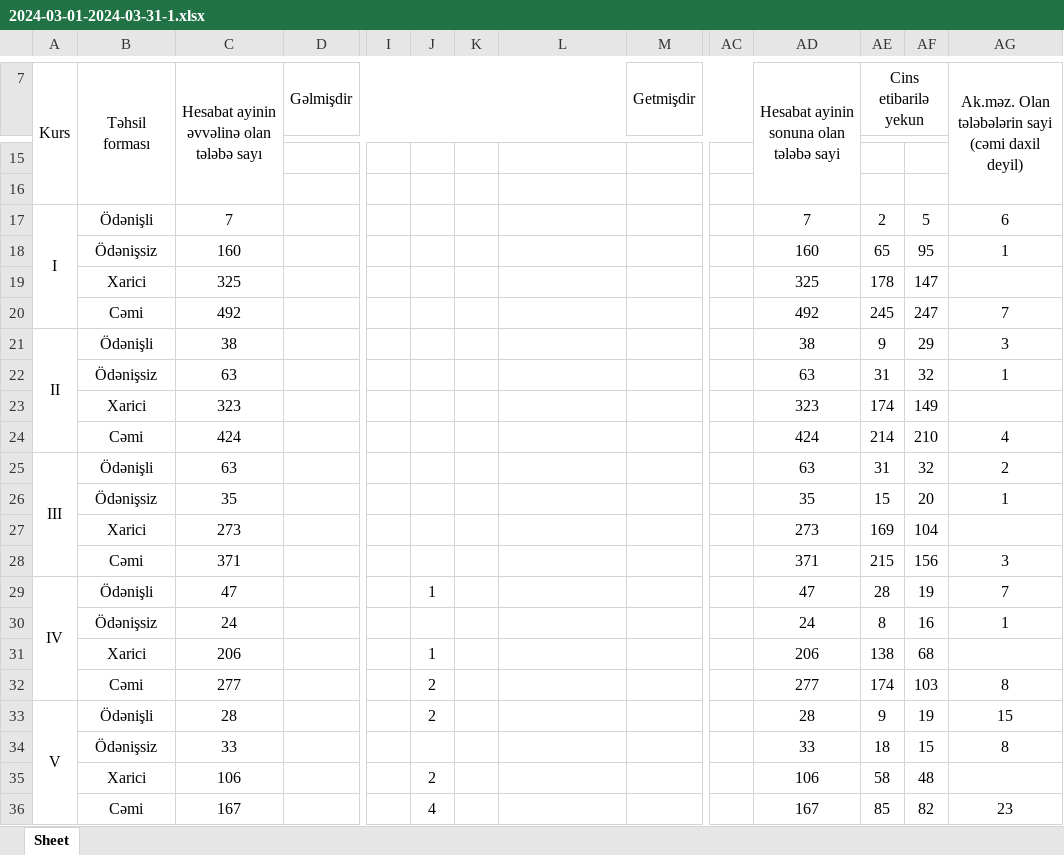
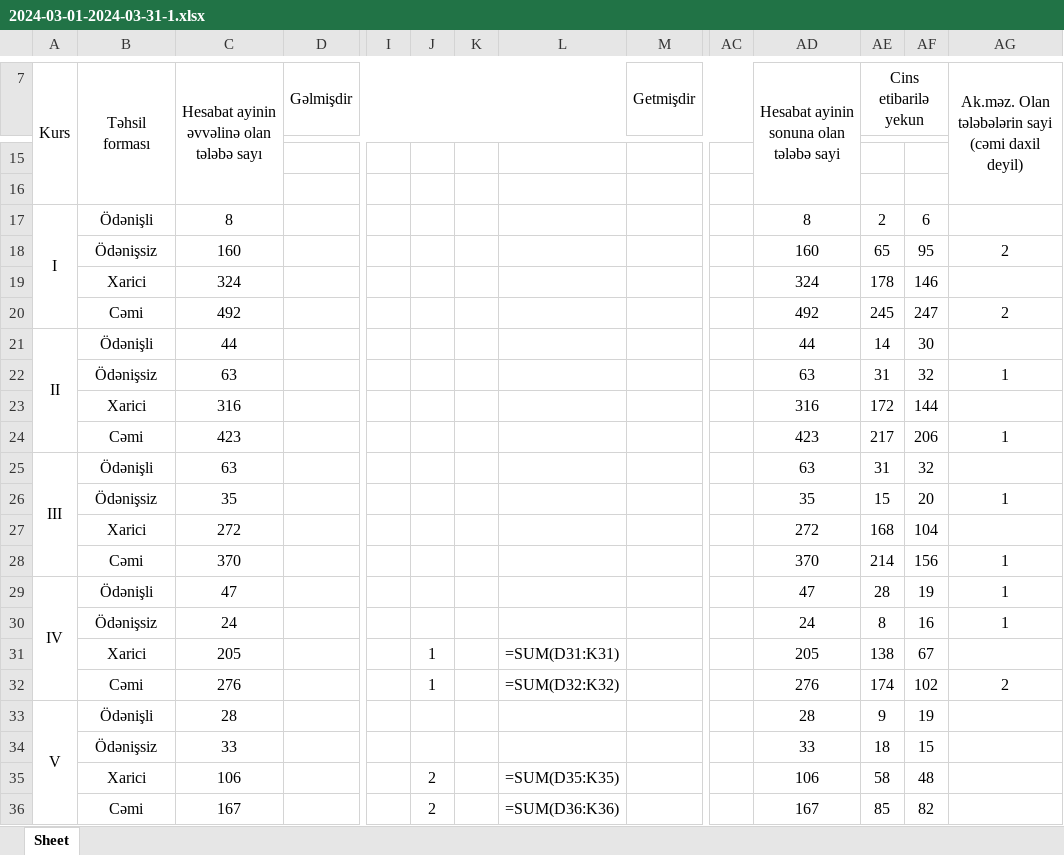
Before and after one commit to yhtps237/flask-test2, an Excel workbook: excel-files/2024-03-01-2024-03-31-1.xlsx, sheet Sheet, drawn as a sheet; only a part is shown, gaps mark what is left out; values as stored, in another font and other column widths than the file's, no borders; formulas without a stored value are shown as written; removed rows and columns are numbered as before the commit, all else as after; rows hold the shown columns only; the diff covers the shown part only; the diff names each change by its address in the sheet, - before the commit and + after, or states it on an @@ line.

```diff
--- a/excel-files/2024-03-01-2024-03-31-1.xlsx (sheet Sheet)
+++ b/excel-files/2024-03-01-2024-03-31-1.xlsx (sheet Sheet)
-C17: 7
+C17: 8
-AD17: 7
+AD17: 8
-AF17: 5
+AF17: 6
-AG17: 6
+AG17: (empty)
-AG18: 1
+AG18: 2
-row 19:  | Xarici | 325 |  |  |  |  |  |  |  | 325 | 178 | 147
+row 19:  | Xarici | 324 |  |  |  |  |  |  |  | 324 | 178 | 146
-AG20: 7
+AG20: 2
-row 21: II | Ödənişli | 38 |  |  |  |  |  |  |  | 38 | 9 | 29 | 3
+row 21: II | Ödənişli | 44 |  |  |  |  |  |  |  | 44 | 14 | 30
-row 23:  | Xarici | 323 |  |  |  |  |  |  |  | 323 | 174 | 149
-row 24:  | Cəmi | 424 |  |  |  |  |  |  |  | 424 | 214 | 210 | 4
+row 23:  | Xarici | 316 |  |  |  |  |  |  |  | 316 | 172 | 144
+row 24:  | Cəmi | 423 |  |  |  |  |  |  |  | 423 | 217 | 206 | 1
-AG25: 2
+AG25: (empty)
-row 27:  | Xarici | 273 |  |  |  |  |  |  |  | 273 | 169 | 104
-row 28:  | Cəmi | 371 |  |  |  |  |  |  |  | 371 | 215 | 156 | 3
+row 27:  | Xarici | 272 |  |  |  |  |  |  |  | 272 | 168 | 104
+row 28:  | Cəmi | 370 |  |  |  |  |  |  |  | 370 | 214 | 156 | 1
-J29: 1
+J29: (empty)
-AG29: 7
+AG29: 1
-row 31:  | Xarici | 206 |  |  | 1 |  |  |  |  | 206 | 138 | 68
-row 32:  | Cəmi | 277 |  |  | 2 |  |  |  |  | 277 | 174 | 103 | 8
+row 31:  | Xarici | 205 |  |  | 1 |  | =SUM(D31:K31) |  |  | 205 | 138 | 67
+row 32:  | Cəmi | 276 |  |  | 1 |  | =SUM(D32:K32) |  |  | 276 | 174 | 102 | 2
-J33: 2
+J33: (empty)
-AG33: 15
+AG33: (empty)
-AG34: 8
+AG34: (empty)
-L35: (empty)
+L35: =SUM(D35:K35)
-J36: 4
+J36: 2
-L36: (empty)
+L36: =SUM(D36:K36)
-AG36: 23
+AG36: (empty)
```
Also changed, not shown: 3 added rows, 3 removed rows and 8 edited cells elsewhere in this sheet, excel-files/2024-02-01-2024-02-29-1.xlsx, excel-files/report.xlsx, 10 other files.
